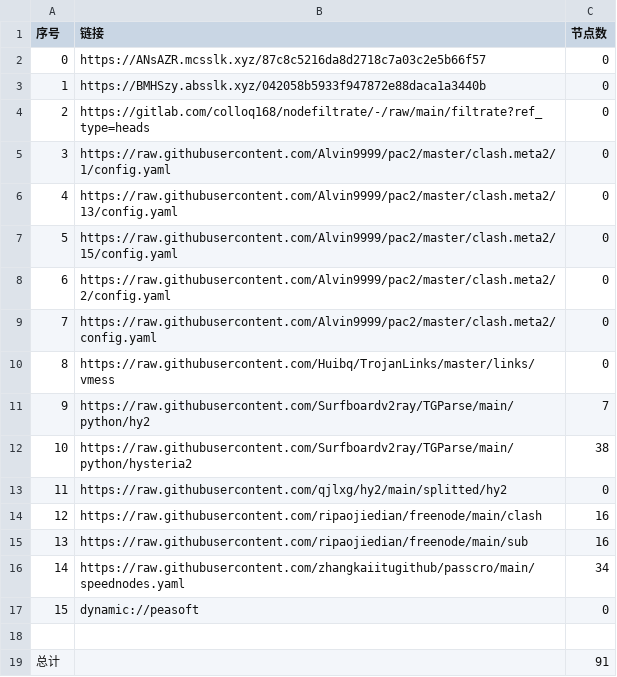
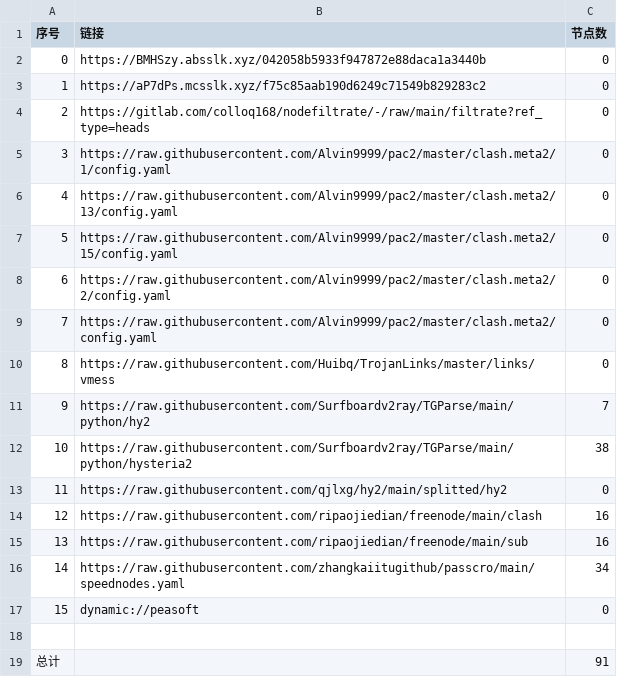
Before and after one commit to CJHCSM/AutoMergePublicNodes, a CSV file: list_result.csv, drawn as a sheet.

```diff
--- a/list_result.csv
+++ b/list_result.csv
@@ -1,4 +1,4 @@
 序号,链接,节点数
-0,https://ANsAZR.mcsslk.xyz/87c8c5216da8d2718c7a03c2e5b66f57,0
-1,https://BMHSzy.absslk.xyz/042058b5933f947872e88daca1a3440b,0
+0,https://BMHSzy.absslk.xyz/042058b5933f947872e88daca1a3440b,0
+1,https://aP7dPs.mcsslk.xyz/f75c85aab190d6249c71549b829283c2,0
 2,https://gitlab.com/colloq168/nodefiltrate/-/raw/main/filtrate?ref_type=heads,0
```
Also changed, not shown: 3 other files.
